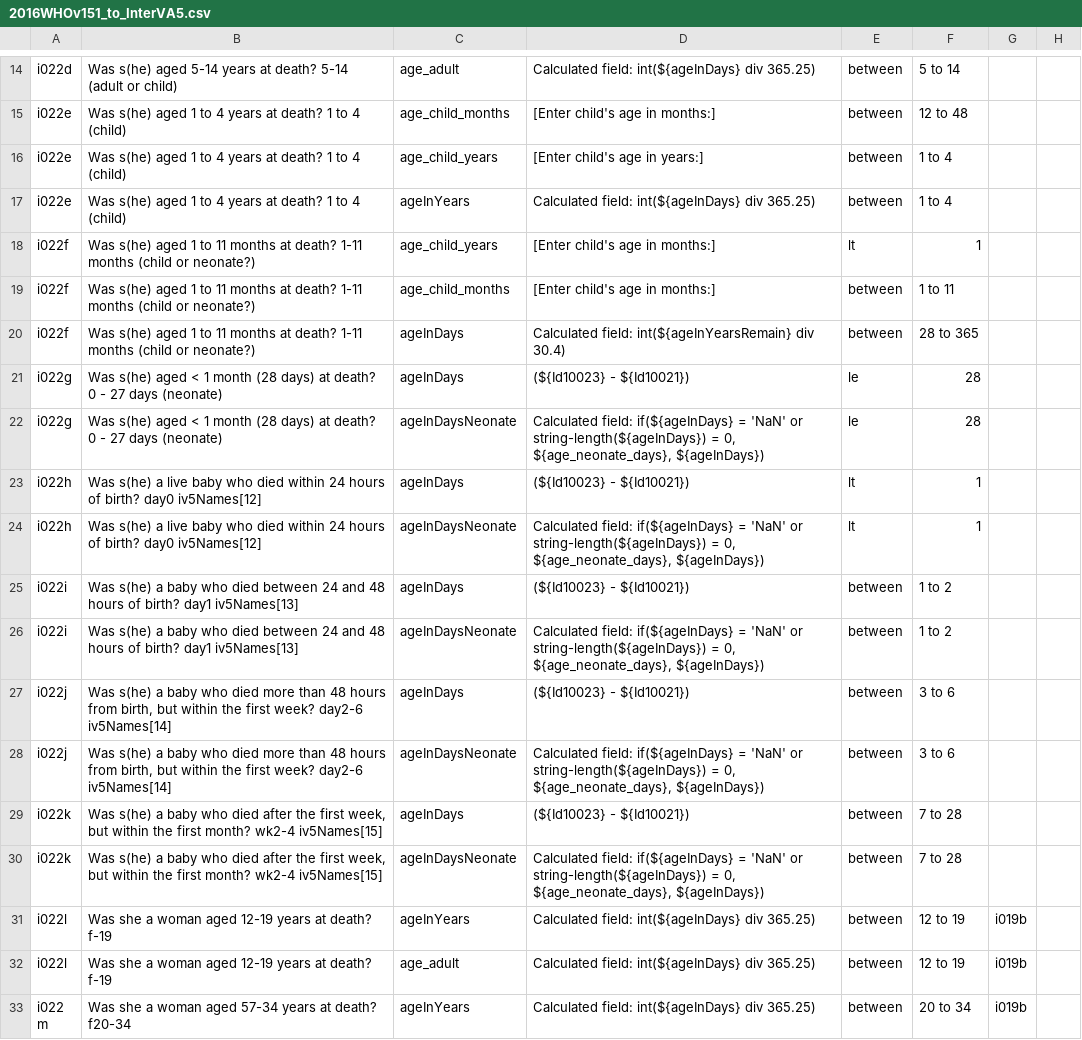
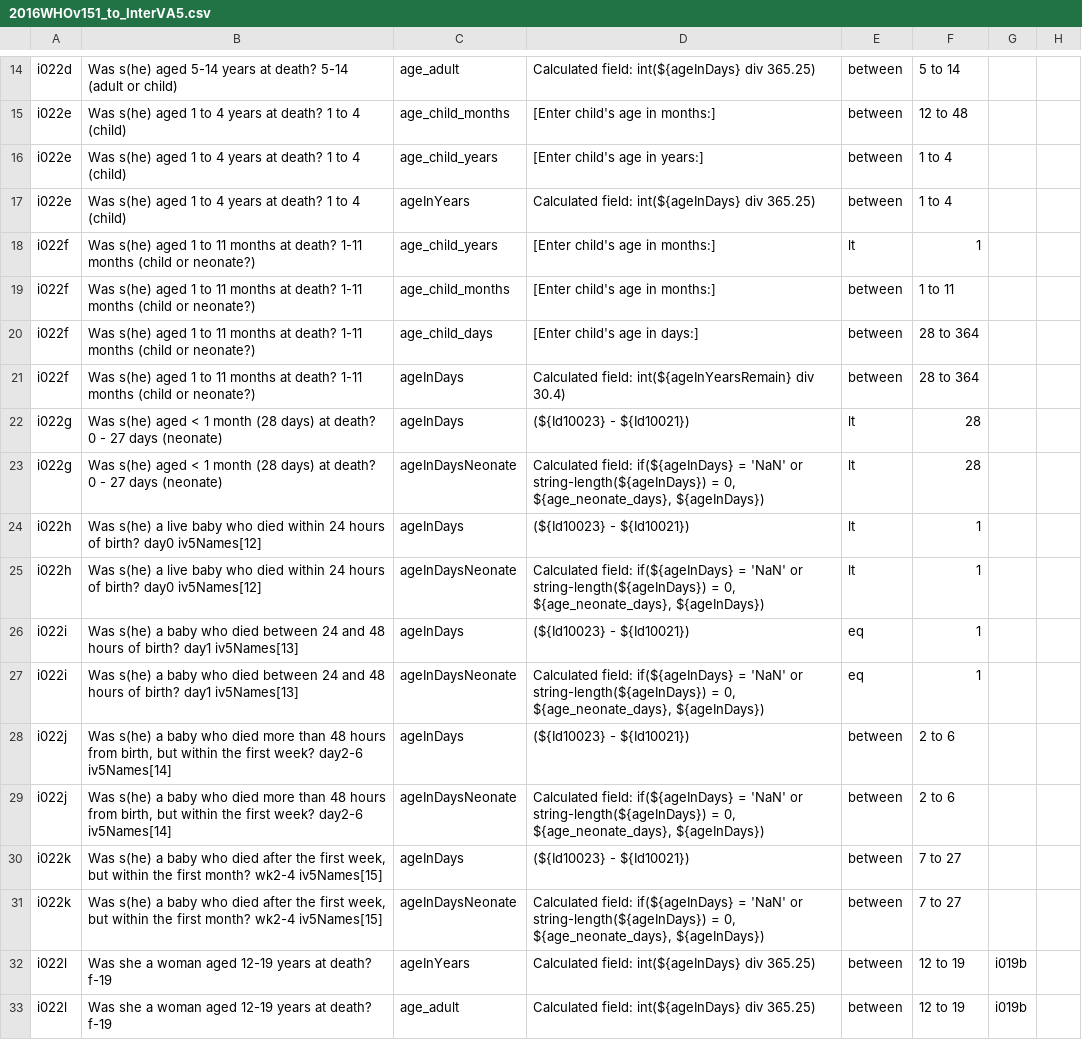
Before and after one commit to verbal-autopsy-software/pyCrossVA, a CSV file: pycrossva/resources/mapping_configuration_files/2016WHOv151_to_InterVA5.csv, drawn as a sheet; only a part is shown, gaps mark what is left out; the shorter side is filled out with more unchanged rows.

```diff
--- a/pycrossva/resources/mapping_configuration_files/2016WHOv151_to_InterVA5.csv
+++ b/pycrossva/resources/mapping_configuration_files/2016WHOv151_to_InterVA5.csv
@@ -19,13 +19,14 @@ i022f, Was s(he) aged 1 to 11 months at death? 1-11 months (child or neonate?),a
 i022f, Was s(he) aged 1 to 11 months at death? 1-11 months (child or neonate?),age_child_months,[Enter child's age in months:],between,1 to 11,,
-i022f, Was s(he) aged 1 to 11 months at death? 1-11 months (child or neonate?),ageInDays,Calculated field: int(${ageInYearsRemain} div 30.4),between,28 to 365,,
-i022g, Was s(he) aged < 1 month (28 days) at death? 0 - 27 days (neonate),ageInDays,"(${Id10023} - ${Id10021})",le,28,,
-i022g, Was s(he) aged < 1 month (28 days) at death? 0 - 27 days (neonate),ageInDaysNeonate,"Calculated field: if(${ageInDays} = 'NaN' or string-length(${ageInDays}) = 0, ${age_neonate_days}, ${ageInDays})",le,28,,
+i022f, Was s(he) aged 1 to 11 months at death? 1-11 months (child or neonate?),age_child_days,[Enter child's age in days:],between,28 to 364,,
+i022f, Was s(he) aged 1 to 11 months at death? 1-11 months (child or neonate?),ageInDays,Calculated field: int(${ageInYearsRemain} div 30.4),between,28 to 364,,
+i022g, Was s(he) aged < 1 month (28 days) at death? 0 - 27 days (neonate),ageInDays,"(${Id10023} - ${Id10021})",lt,28,,
+i022g, Was s(he) aged < 1 month (28 days) at death? 0 - 27 days (neonate),ageInDaysNeonate,"Calculated field: if(${ageInDays} = 'NaN' or string-length(${ageInDays}) = 0, ${age_neonate_days}, ${ageInDays})",lt,28,,
 i022h, Was s(he) a live baby who died within 24 hours of birth? day0 iv5Names[12],ageInDays,"(${Id10023} - ${Id10021})",lt,1,,
 i022h, Was s(he) a live baby who died within 24 hours of birth? day0 iv5Names[12],ageInDaysNeonate,"Calculated field: if(${ageInDays} = 'NaN' or string-length(${ageInDays}) = 0, ${age_neonate_days}, ${ageInDays})",lt,1,,
-i022i, Was s(he) a baby who died between 24 and 48 hours of birth? day1 iv5Names[13],ageInDays,"(${Id10023} - ${Id10021})",between,1 to 2,,
-i022i, Was s(he) a baby who died between 24 and 48 hours of birth? day1 iv5Names[13],ageInDaysNeonate,"Calculated field: if(${ageInDays} = 'NaN' or string-length(${ageInDays}) = 0, ${age_neonate_days}, ${ageInDays})",between,1 to 2,,
-i022j," Was s(he) a baby who died more than 48 hours from birth, but within the first week? day2-6 iv5Names[14]",ageInDays,"(${Id10023} - ${Id10021})",between,3 to 6,,
-i022j," Was s(he) a baby who died more than 48 hours from birth, but within the first week? day2-6 iv5Names[14]",ageInDaysNeonate,"Calculated field: if(${ageInDays} = 'NaN' or string-length(${ageInDays}) = 0, ${age_neonate_days}, ${ageInDays})",between,3 to 6,,
-i022k," Was s(he) a baby who died after the first week, but within the first month? wk2-4 iv5Names[15]",ageInDays,"(${Id10023} - ${Id10021})",between,7 to 28,,
-i022k," Was s(he) a baby who died after the first week, but within the first month? wk2-4 iv5Names[15]",ageInDaysNeonate,"Calculated field: if(${ageInDays} = 'NaN' or string-length(${ageInDays}) = 0, ${age_neonate_days}, ${ageInDays})",between,7 to 28,,
+i022i, Was s(he) a baby who died between 24 and 48 hours of birth? day1 iv5Names[13],ageInDays,"(${Id10023} - ${Id10021})",eq,1,,
+i022i, Was s(he) a baby who died between 24 and 48 hours of birth? day1 iv5Names[13],ageInDaysNeonate,"Calculated field: if(${ageInDays} = 'NaN' or string-length(${ageInDays}) = 0, ${age_neonate_days}, ${ageInDays})",eq,1,,
+i022j," Was s(he) a baby who died more than 48 hours from birth, but within the first week? day2-6 iv5Names[14]",ageInDays,"(${Id10023} - ${Id10021})",between,2 to 6,,
+i022j," Was s(he) a baby who died more than 48 hours from birth, but within the first week? day2-6 iv5Names[14]",ageInDaysNeonate,"Calculated field: if(${ageInDays} = 'NaN' or string-length(${ageInDays}) = 0, ${age_neonate_days}, ${ageInDays})",between,2 to 6,,
+i022k," Was s(he) a baby who died after the first week, but within the first month? wk2-4 iv5Names[15]",ageInDays,"(${Id10023} - ${Id10021})",between,7 to 27,,
+i022k," Was s(he) a baby who died after the first week, but within the first month? wk2-4 iv5Names[15]",ageInDaysNeonate,"Calculated field: if(${ageInDays} = 'NaN' or string-length(${ageInDays}) = 0, ${age_neonate_days}, ${ageInDays})",between,7 to 27,,
 i022l, Was she a woman aged 12-19 years at death? f-19,ageInYears,Calculated field: int(${ageInDays} div 365.25),between,12 to 19,i019b,
```
Also changed, not shown: 1 other file.
